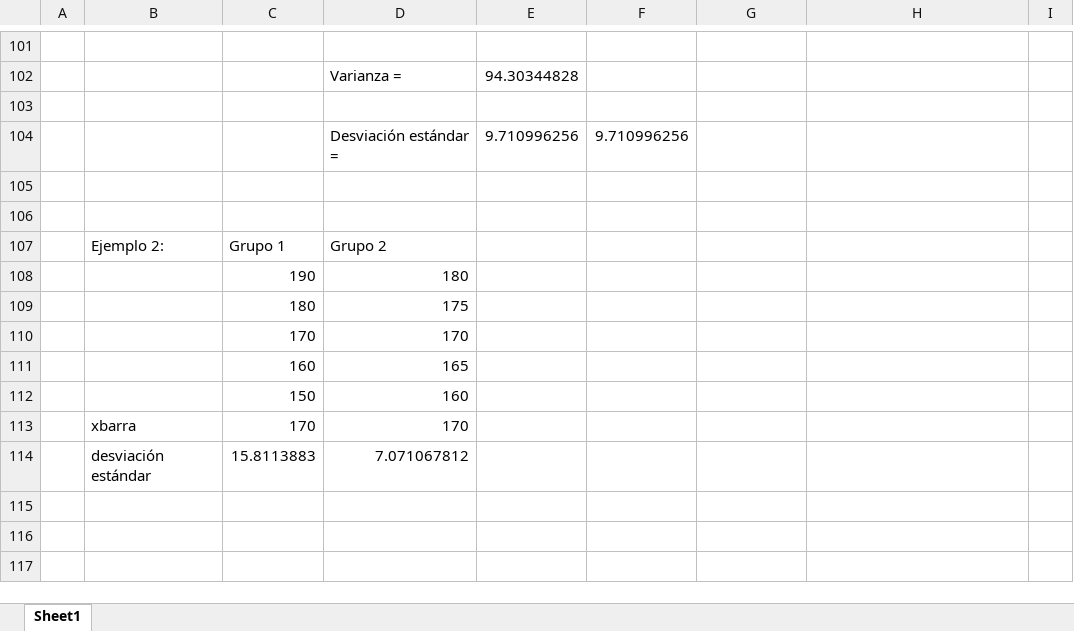
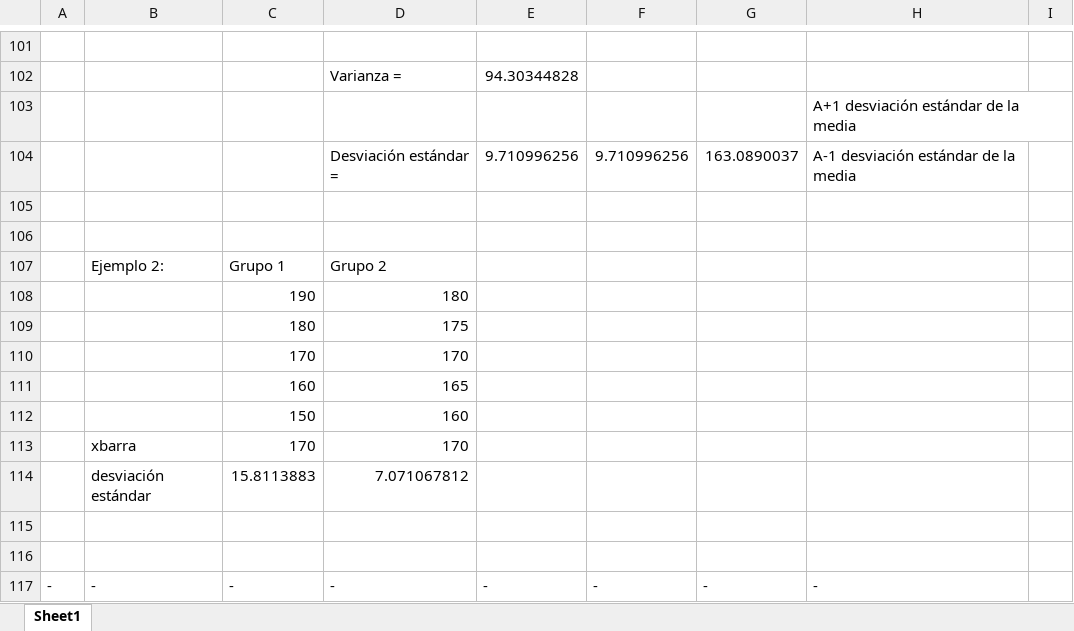
Before and after one commit to DavidCorzo/2.1, an Excel workbook: ___Estadistica_1-Notas___/__Ejemplos_En_Clase__/2020-01-14-Clase.xlsx, sheet Sheet1, drawn as a sheet; only a part is shown, gaps mark what is left out; values as stored, in another font and other column widths than the file's, no borders; charts and pictures not drawn; the diff names each change by its address in the sheet, - before the commit and + after, or states it on an @@ line.

```diff
--- a/___Estadistica_1-Notas___/__Ejemplos_En_Clase__/2020-01-14-Clase.xlsx (sheet Sheet1)
+++ b/___Estadistica_1-Notas___/__Ejemplos_En_Clase__/2020-01-14-Clase.xlsx (sheet Sheet1)
-H103: (empty)
+H103: A+1 desviación estándar de la media
-G104: (empty)
+G104: 163.0890037
-H104: (empty)
+H104: A-1 desviación estándar de la media
+row 115: (empty)
+row 116: (empty)
+row 117: - | - | - | - | - | - | - | -
```
Also changed, not shown: 10 other files.
